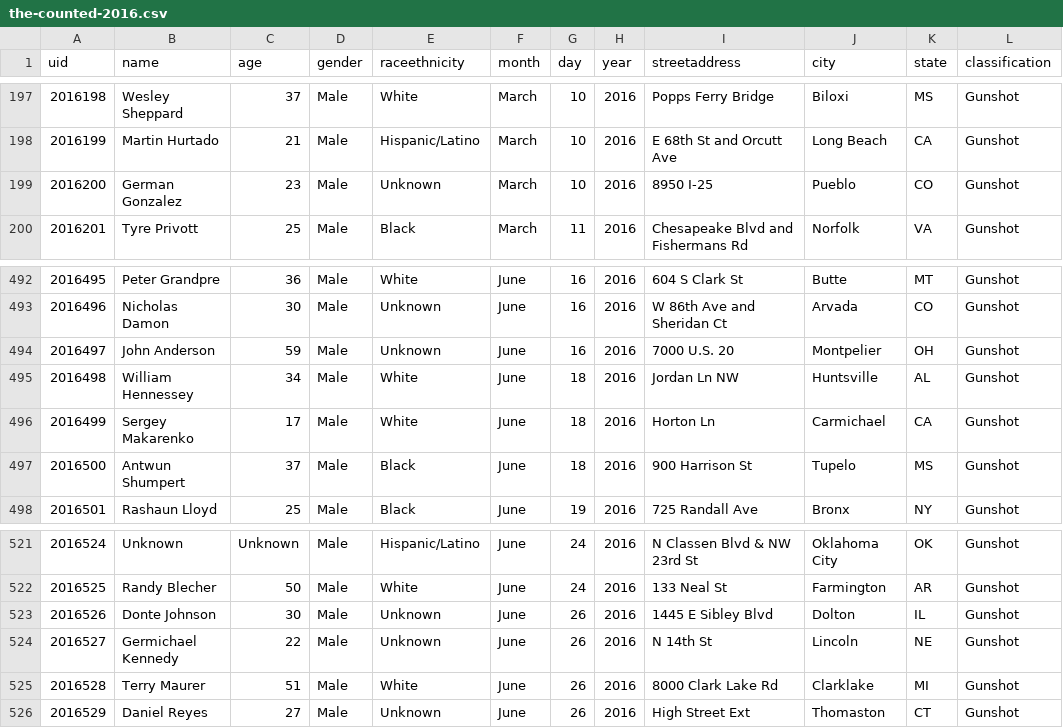
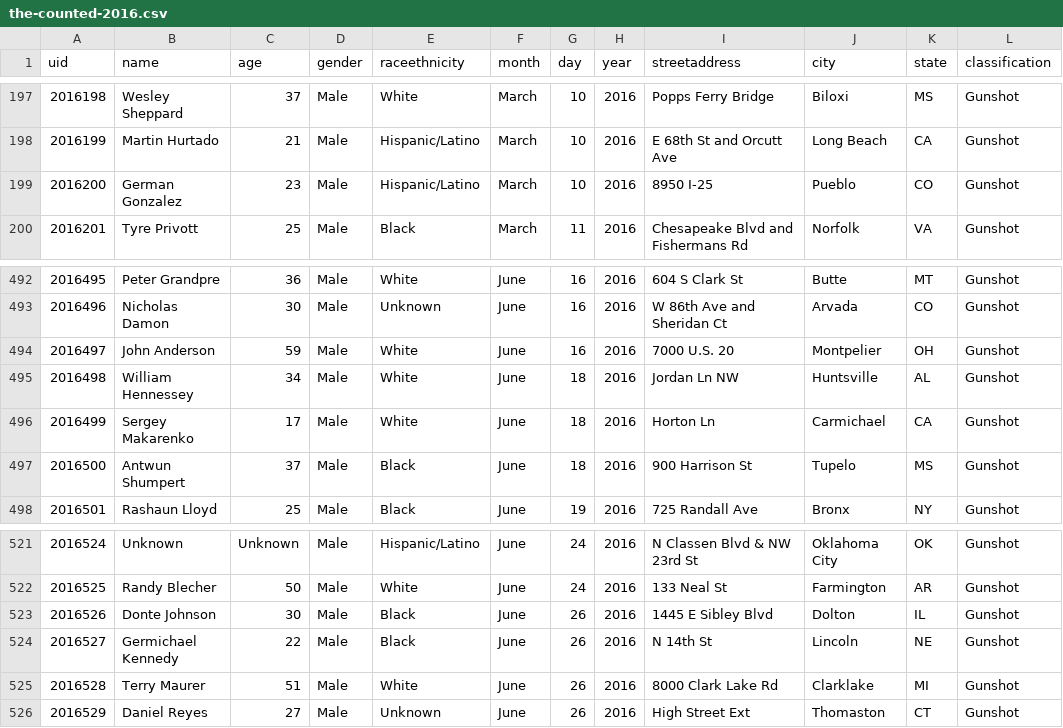
Before and after one commit to flother/thecounted, a CSV file: data/the-counted-2016.csv, drawn as a sheet; only a part is shown, gaps mark what is left out; the diff covers the shown part only; the diff names each change by its address in the sheet, - before the commit and + after, or states it on an @@ line.

```diff
--- a/data/the-counted-2016.csv
+++ b/data/the-counted-2016.csv
-E199 (raceethnicity): Unknown
+E199 (raceethnicity): Hispanic/Latino
-E494 (raceethnicity): Unknown
+E494 (raceethnicity): White
-E523:E524 (raceethnicity): Unknown
+E523:E524 (raceethnicity): Black
```
Also changed, not shown: 10 edited cells elsewhere in this file.
